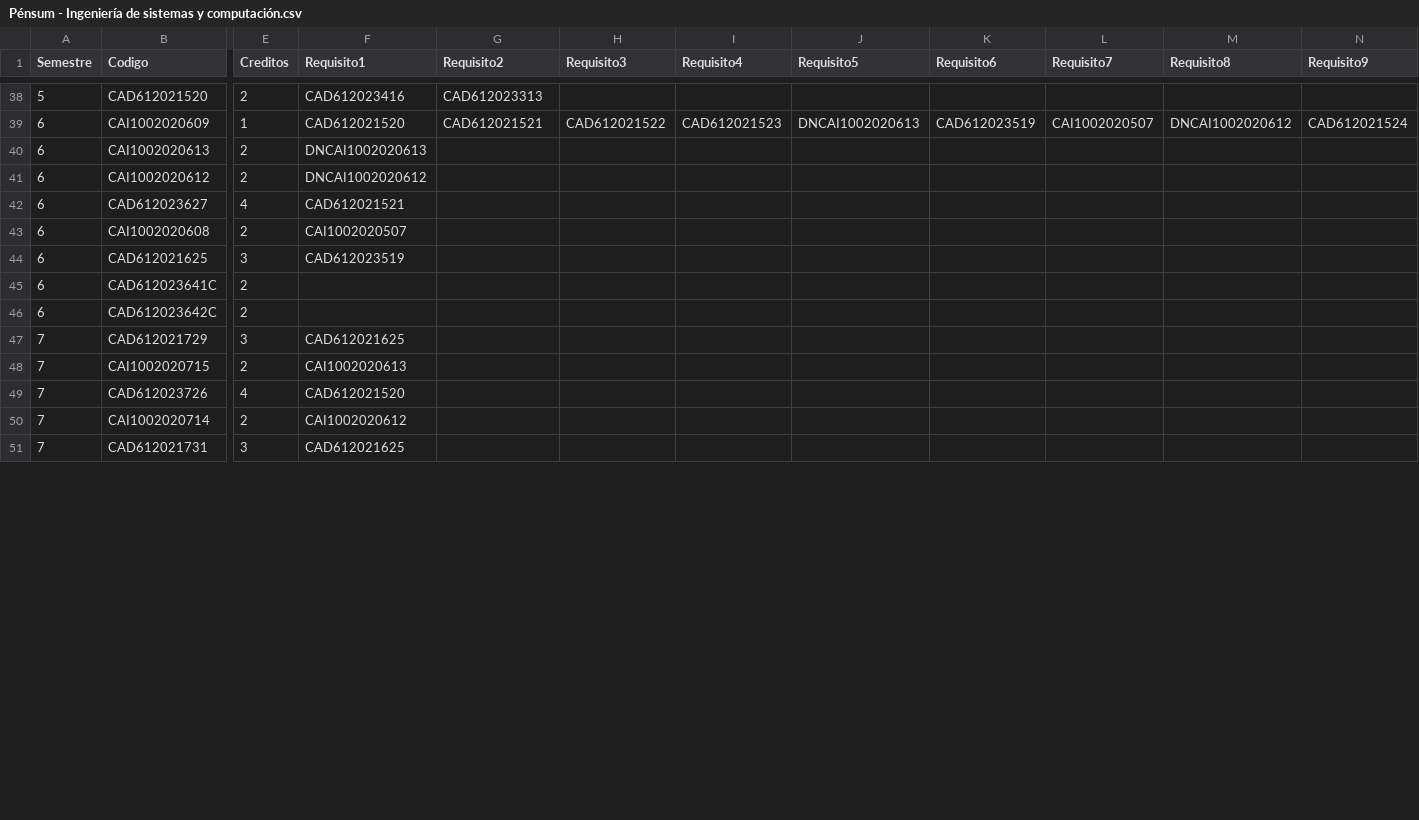
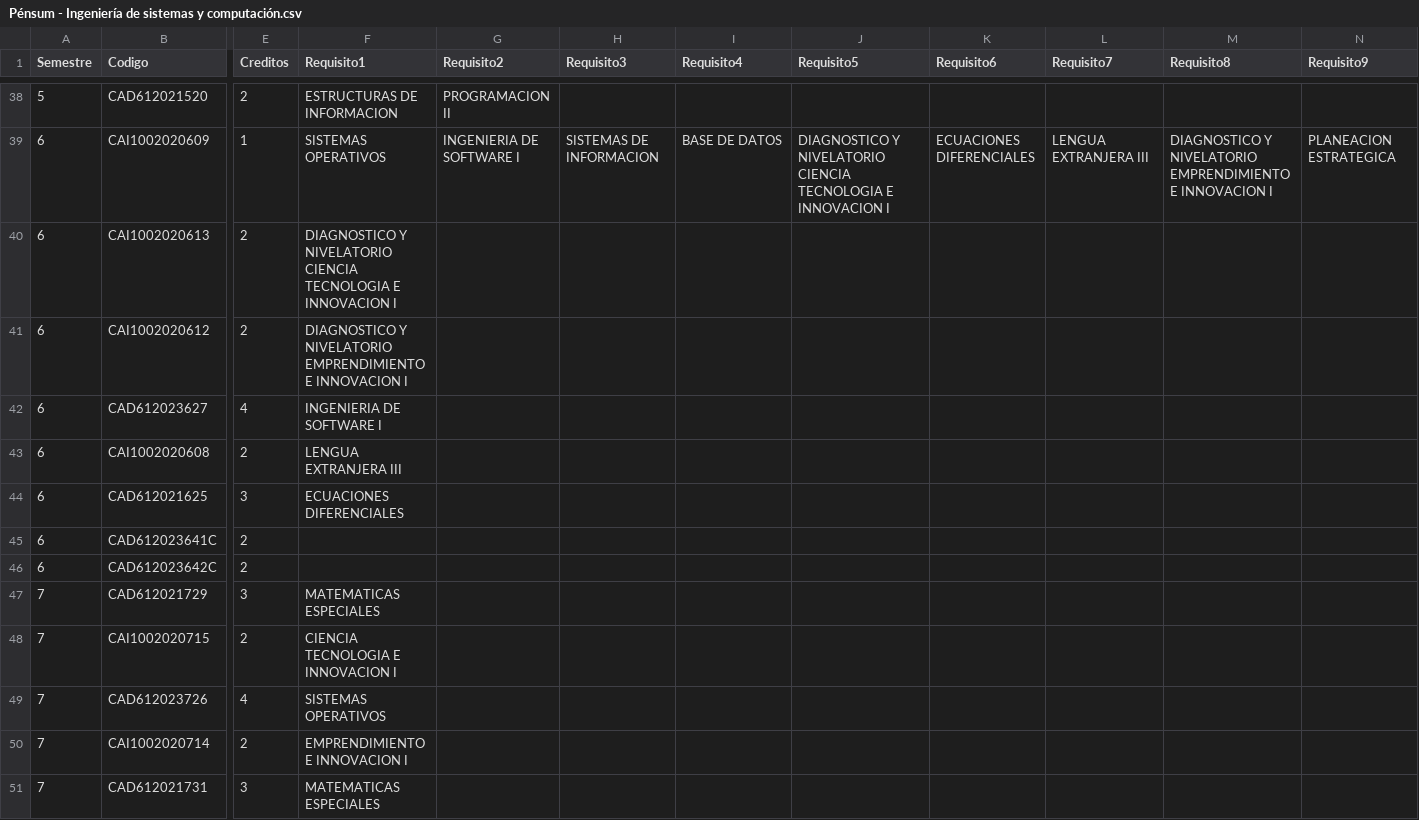
Before and after one commit to Bairon1016/UniguIA, a CSV file: Pénsum - Ingeniería de sistemas y computación.csv, drawn as a sheet; only a part is shown, gaps mark what is left out; the diff covers the shown part only; the diff names each change by its address in the sheet, - before the commit and + after, or states it on an @@ line.

Commit message:
Normalización dataset sistemas

```diff
--- a/Pénsum - Ingeniería de sistemas y computación.csv
+++ b/Pénsum - Ingeniería de sistemas y computación.csv
-F38 (Requisito1): CAD612023416
+F38 (Requisito1): ESTRUCTURAS DE INFORMACION
-G38 (Requisito2): CAD612023313
+G38 (Requisito2): PROGRAMACION II
-F39 (Requisito1): CAD612021520
+F39 (Requisito1): SISTEMAS OPERATIVOS
-G39 (Requisito2): CAD612021521
+G39 (Requisito2): INGENIERIA DE SOFTWARE I
-H39 (Requisito3): CAD612021522
+H39 (Requisito3): SISTEMAS DE INFORMACION
-I39 (Requisito4): CAD612021523
+I39 (Requisito4): BASE DE DATOS
-J39 (Requisito5): DNCAI1002020613
+J39 (Requisito5): DIAGNOSTICO Y NIVELATORIO CIENCIA TECNOLOGIA E INNOVACION I
-K39 (Requisito6): CAD612023519
+K39 (Requisito6): ECUACIONES DIFERENCIALES
-L39 (Requisito7): CAI1002020507
+L39 (Requisito7): LENGUA EXTRANJERA III
-M39 (Requisito8): DNCAI1002020612
+M39 (Requisito8): DIAGNOSTICO Y NIVELATORIO EMPRENDIMIENTO E INNOVACION I
-N39 (Requisito9): CAD612021524
+N39 (Requisito9): PLANEACION ESTRATEGICA
-F40 (Requisito1): DNCAI1002020613
+F40 (Requisito1): DIAGNOSTICO Y NIVELATORIO CIENCIA TECNOLOGIA E INNOVACION I
-F41 (Requisito1): DNCAI1002020612
+F41 (Requisito1): DIAGNOSTICO Y NIVELATORIO EMPRENDIMIENTO E INNOVACION I
-F42 (Requisito1): CAD612021521
+F42 (Requisito1): INGENIERIA DE SOFTWARE I
-F43 (Requisito1): CAI1002020507
+F43 (Requisito1): LENGUA EXTRANJERA III
-F44 (Requisito1): CAD612023519
+F44 (Requisito1): ECUACIONES DIFERENCIALES
-F47 (Requisito1): CAD612021625
+F47 (Requisito1): MATEMATICAS ESPECIALES
-F48 (Requisito1): CAI1002020613
+F48 (Requisito1): CIENCIA TECNOLOGIA E INNOVACION I
-F49 (Requisito1): CAD612021520
+F49 (Requisito1): SISTEMAS OPERATIVOS
-F50 (Requisito1): CAI1002020612
+F50 (Requisito1): EMPRENDIMIENTO E INNOVACION I
-F51 (Requisito1): CAD612021625
+F51 (Requisito1): MATEMATICAS ESPECIALES
```
Also changed, not shown: 33 edited cells elsewhere in this file.
